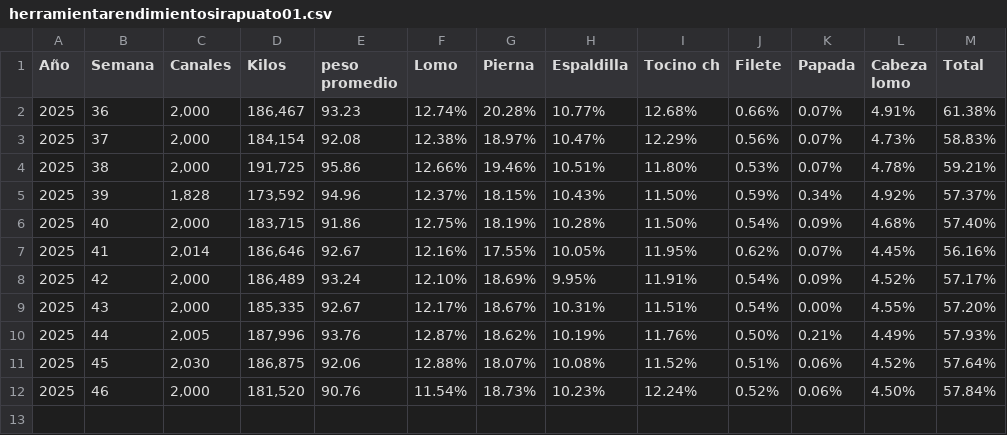
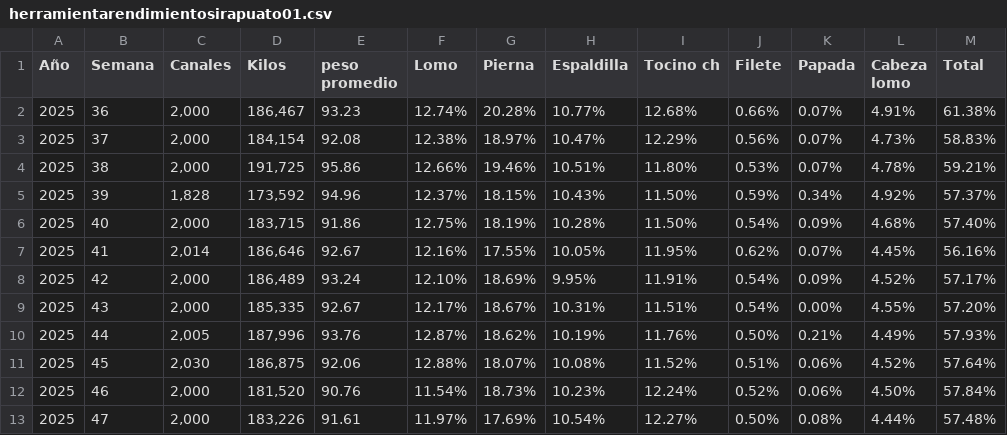
Before and after one commit to rosaliolh/basedatos, a CSV file: herramientarendimientosirapuato01.csv, drawn as a sheet; the diff names each change by its address in the sheet, - before the commit and + after, or states it on an @@ line.

Commit message:
Update herramientarendimientosirapuato01.csv

```diff
--- a/herramientarendimientosirapuato01.csv
+++ b/herramientarendimientosirapuato01.csv
+row 13: 2025 | 47 | 2,000 | 183,226 | 91.61 | 11.97% | 17.69% | 10.54% | 12.27% | 0.50% | 0.08% | 4.44% | 57.48%
```
